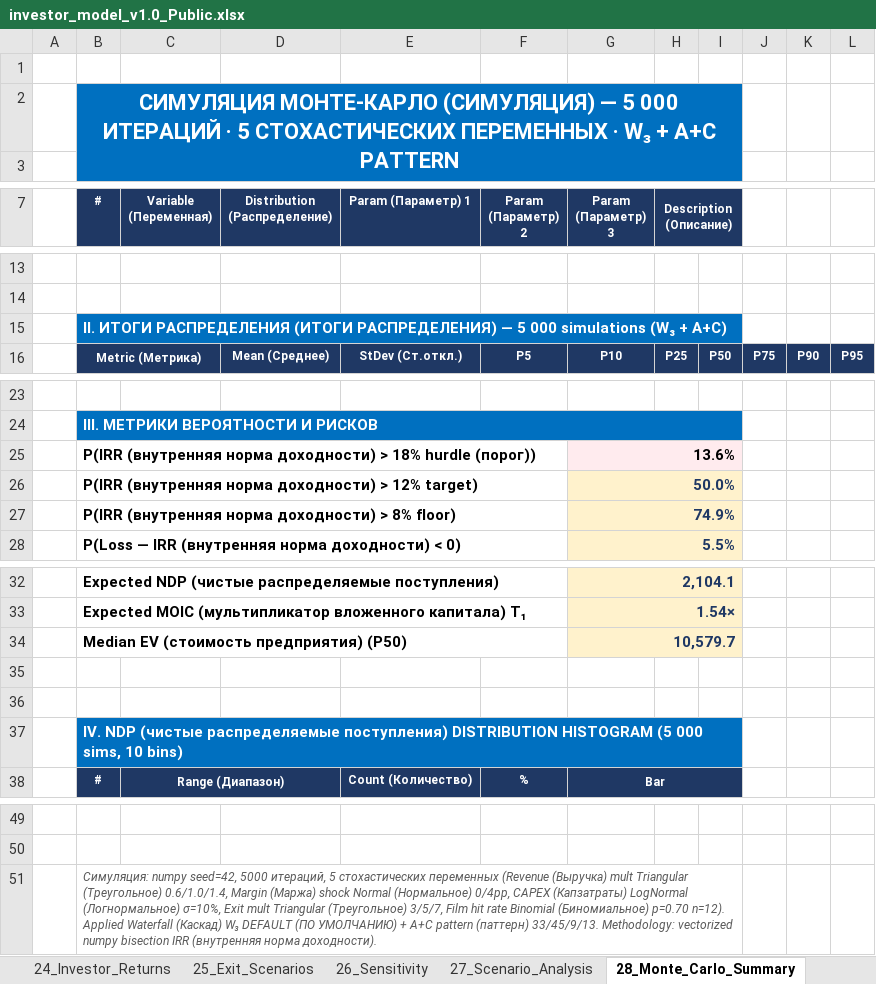
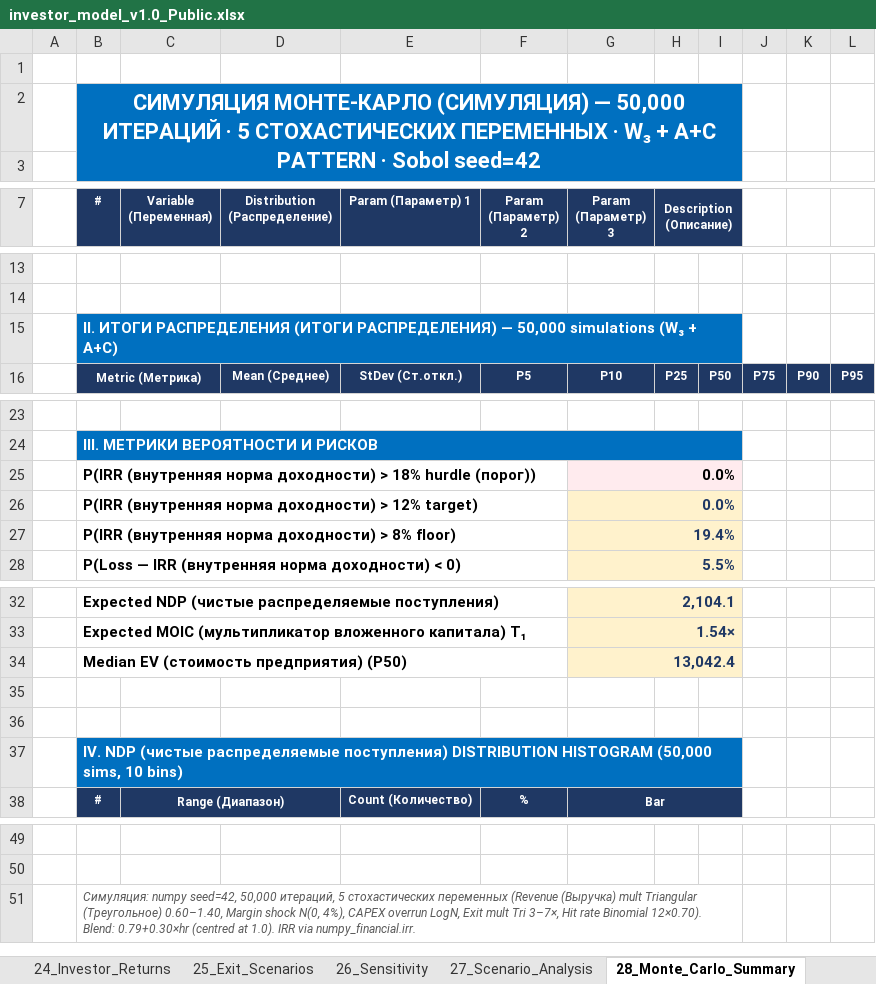
Before and after one commit to Noldorwarrior/TrendStudio-Holding, an Excel workbook: Investor_Package/investor_model_v1.0_Public.xlsx, sheet 28_Monte_Carlo_Summary, drawn as a sheet; only a part is shown, gaps mark what is left out; values as stored, in another font and other column widths than the file's, no borders; the diff names each change by its address in the sheet, - before the commit and + after, or states it on an @@ line.

```diff
--- a/Investor_Package/investor_model_v1.0_Public.xlsx (sheet 28_Monte_Carlo_Summary)
+++ b/Investor_Package/investor_model_v1.0_Public.xlsx (sheet 28_Monte_Carlo_Summary)
-B2 (#): …(СИМУЛЯЦИЯ) — 5 000 ИТЕРАЦИЙ · 5 СТОХАСТИЧЕСКИХ ПЕРЕМЕННЫХ · W₃ + A+C PATTERN
+B2 (#): …(СИМУЛЯЦИЯ) — 50,000 ИТЕРАЦИЙ · 5 СТОХАСТИЧЕСКИХ ПЕРЕМЕННЫХ · W₃ + A+C PATTERN · Sobol seed=42
-B15 (#): …РАСПРЕДЕЛЕНИЯ) — 5 000 simulations (W₃…
+B15 (#): …РАСПРЕДЕЛЕНИЯ) — 50,000 simulations (W₃…
-G25 (Param (Параметр) 3): 13.6%
+G25 (Param (Параметр) 3): 0.0%
-G26 (Param (Параметр) 3): 50.0%
+G26 (Param (Параметр) 3): 0.0%
-G27 (Param (Параметр) 3): 74.9%
+G27 (Param (Параметр) 3): 19.4%
-G34 (Param (Параметр) 3): 10,579.7
+G34 (Param (Параметр) 3): 13,042.4
-B37 (#): …DISTRIBUTION HISTOGRAM (5 000 sims, 10…
+B37 (#): …DISTRIBUTION HISTOGRAM (50,000 sims, 10…
-B51 (#): …numpy seed=42, 5000 итераций, 5 стохастических переменных (Revenue (Выручка) mult Triangular (Треугольное) 0.6/1.0/1.4, Margin (Маржа) shock Normal (Нормальное) 0/4pp, CAPEX (Капзатраты) LogNormal (Логнормальное) σ=10%, Exit mult Triangular (Треугольное) 3/5/7, Film hit rate Binomial (Биномиальное) p=0.70 n=12). Applied Waterfall (Каскад) W₃ DEFAULT (ПО УМОЛЧАНИЮ) + A+C pattern (паттерн) 33/45/9/13. Methodology: vectorized numpy bisection IRR (внутренняя норма доходности).
+B51 (#): …numpy seed=42, 50,000 итераций, 5 стохастических переменных (Revenue (Выручка) mult Triangular (Треугольное) 0.60–1.40, Margin shock N(0, 4%), CAPEX overrun LogN, Exit mult Tri 3–7×, Hit rate Binomial 12×0.70). Blend: 0.79+0.30×hr (centred at 1.0). IRR via numpy_financial.irr.
```
Also changed, not shown: investor_model_v1.0_Public.xlsx, 2 other files.
